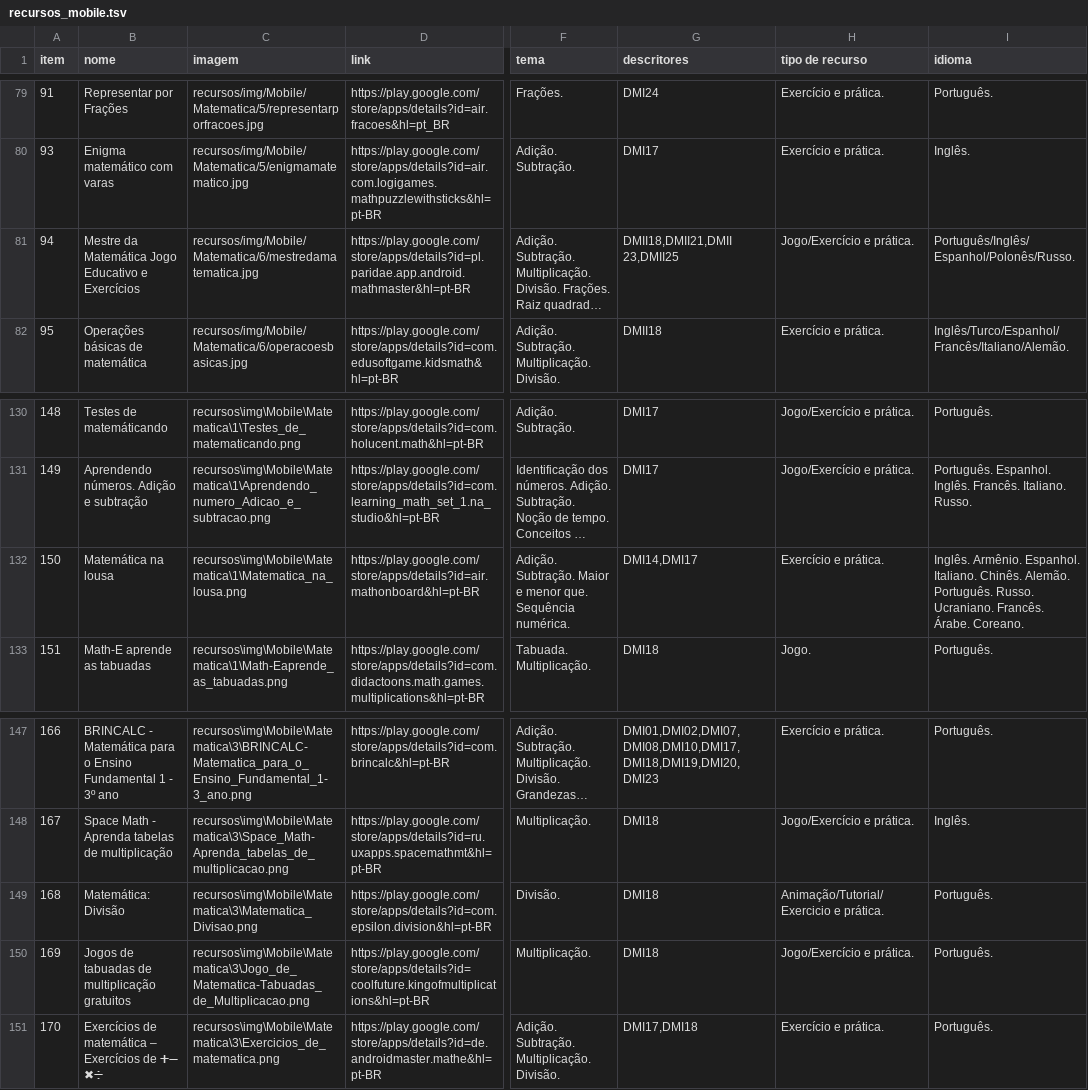
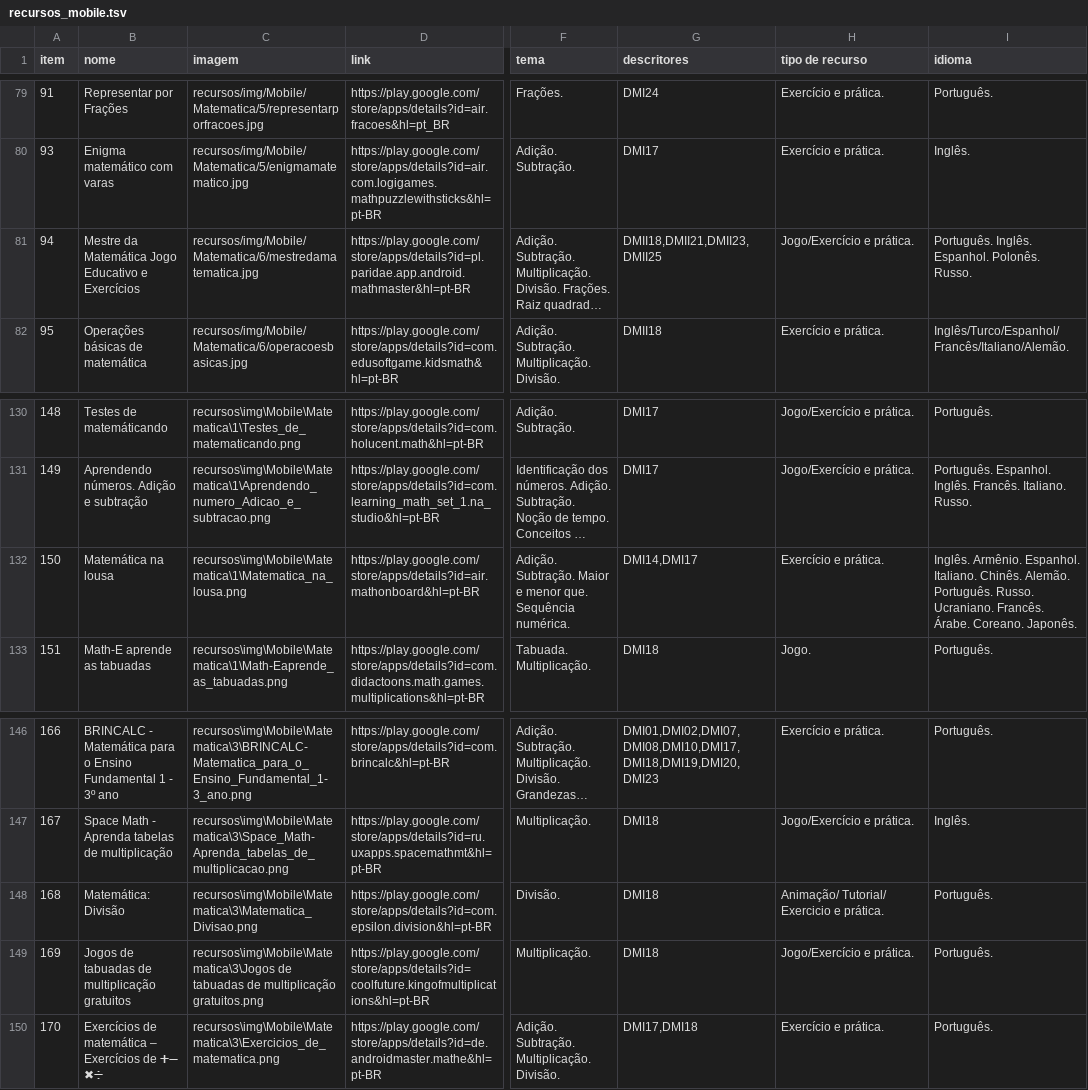
Before and after one commit to ProjetoAthenaUFC/ProjetoAthenaUFC.github.io, a TSV file: athena/data/recursos_mobile.tsv, drawn as a sheet; only a part is shown, gaps mark what is left out; long unchanged cells end in …; addresses are those after the commit; the diff covers the shown part only; the diff names each change by its address in the sheet, - before the commit and + after, or states it on an @@ line.

```diff
--- a/athena/data/recursos_mobile.tsv
+++ b/athena/data/recursos_mobile.tsv
-G81 (descritores): DMII18,DMII21,DMII 23,DMII25
+G81 (descritores): DMII18,DMII21,DMII23,DMII25
-I81 (idioma): Português/Inglês/Espanhol/Polonês/Russo.
+I81 (idioma): Português. Inglês. Espanhol. Polonês. Russo.
-I132 (idioma): …Árabe. Coreano.
+I132 (idioma): …Árabe. Coreano. Japonês.
-H148 (tipo de recurso): Animação/Tutorial/Exercicio e prática.
+H148 (tipo de recurso): Animação/ Tutorial/ Exercicio e prática.
-C149 (imagem): recursos\img\Mobile\Matematica\3\Jogo_de_Matematica-Tabuadas_de_Multiplicacao.png
+C149 (imagem): recursos\img\Mobile\Matematica\3\Jogos de tabuadas de multiplicação gratuitos.png
```
Also changed, not shown: 5 removed rows and 48 edited cells elsewhere in this file.
